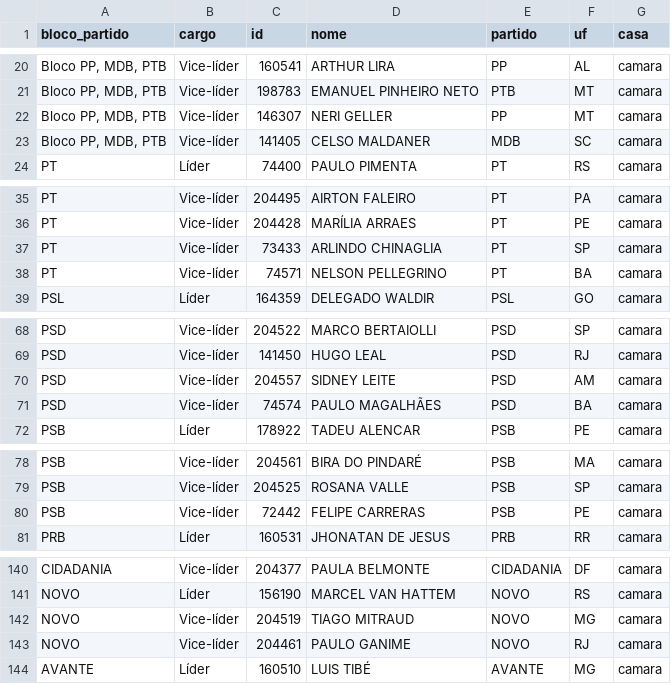
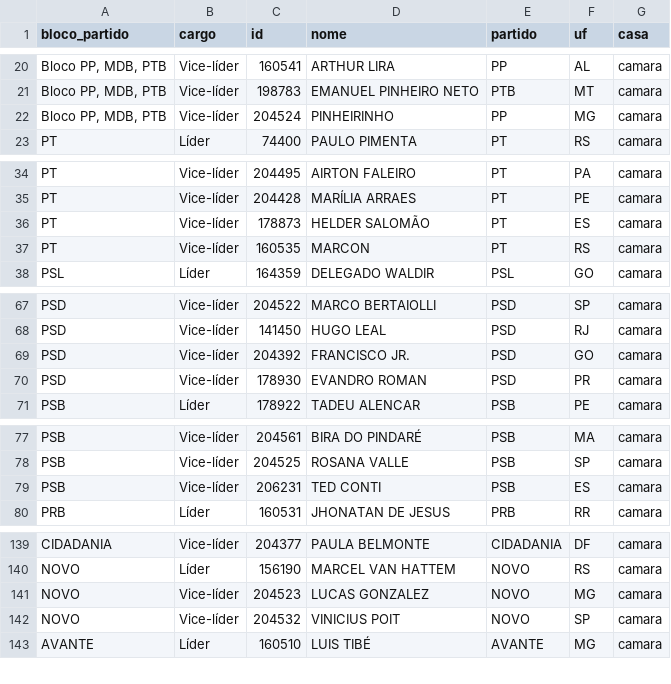
Before and after one commit to parlametria/perfil-parlamentarR, a CSV file: raw_data/liderancas.csv, drawn as a sheet; only a part is shown, gaps mark what is left out.

```diff
--- a/raw_data/liderancas.csv
+++ b/raw_data/liderancas.csv
@@ -21,4 +21,3 @@ bloco_partido,cargo,id,nome,partido,uf,casa
 "Bloco PP, MDB, PTB",Vice-líder,198783,EMANUEL PINHEIRO NETO,PTB,MT,camara
-"Bloco PP, MDB, PTB",Vice-líder,146307,NERI GELLER,PP,MT,camara
-"Bloco PP, MDB, PTB",Vice-líder,141405,CELSO MALDANER,MDB,SC,camara
+"Bloco PP, MDB, PTB",Vice-líder,204524,PINHEIRINHO,PP,MG,camara
 PT,Líder,74400,PAULO PIMENTA,PT,RS,camara
@@ -36,4 +35,4 @@ PT,Vice-líder,204495,AIRTON FALEIRO,PT,PA,camara
 PT,Vice-líder,204428,MARÍLIA ARRAES,PT,PE,camara
-PT,Vice-líder,73433,ARLINDO CHINAGLIA,PT,SP,camara
-PT,Vice-líder,74571,NELSON PELLEGRINO,PT,BA,camara
+PT,Vice-líder,178873,HELDER SALOMÃO,PT,ES,camara
+PT,Vice-líder,160535,MARCON,PT,RS,camara
 PSL,Líder,164359,DELEGADO WALDIR,PSL,GO,camara
@@ -69,4 +68,4 @@ PSD,Vice-líder,204522,MARCO BERTAIOLLI,PSD,SP,camara
 PSD,Vice-líder,141450,HUGO LEAL,PSD,RJ,camara
-PSD,Vice-líder,204557,SIDNEY LEITE,PSD,AM,camara
-PSD,Vice-líder,74574,PAULO MAGALHÃES,PSD,BA,camara
+PSD,Vice-líder,204392,FRANCISCO JR.,PSD,GO,camara
+PSD,Vice-líder,178930,EVANDRO ROMAN,PSD,PR,camara
 PSB,Líder,178922,TADEU ALENCAR,PSB,PE,camara
@@ -79,3 +78,3 @@ PSB,Vice-líder,204561,BIRA DO PINDARÉ,PSB,MA,camara
 PSB,Vice-líder,204525,ROSANA VALLE,PSB,SP,camara
-PSB,Vice-líder,72442,FELIPE CARRERAS,PSB,PE,camara
+PSB,Vice-líder,206231,TED CONTI,PSB,ES,camara
 PRB,Líder,160531,JHONATAN DE JESUS,PRB,RR,camara
@@ -141,4 +140,4 @@ CIDADANIA,Vice-líder,204377,PAULA BELMONTE,CIDADANIA,DF,camara
 NOVO,Líder,156190,MARCEL VAN HATTEM,NOVO,RS,camara
-NOVO,Vice-líder,204519,TIAGO MITRAUD,NOVO,MG,camara
-NOVO,Vice-líder,204461,PAULO GANIME,NOVO,RJ,camara
+NOVO,Vice-líder,204523,LUCAS GONZALEZ,NOVO,MG,camara
+NOVO,Vice-líder,204532,VINICIUS POIT,NOVO,SP,camara
 AVANTE,Líder,160510,LUIS TIBÉ,AVANTE,MG,camara
```
Also changed, not shown: raw_data/comissoes.csv, raw_data/composicao_comissoes.csv, 4 other files.
